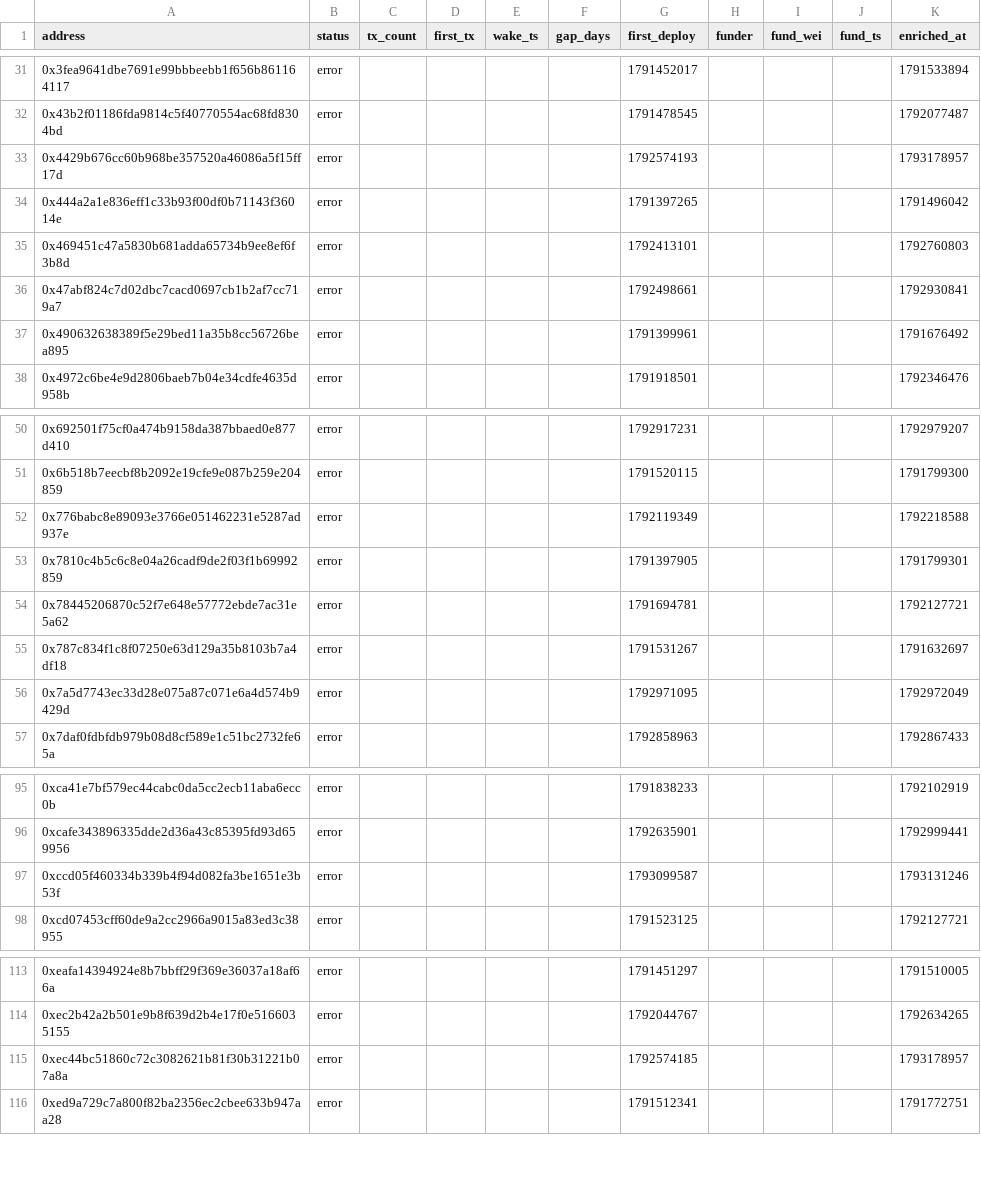
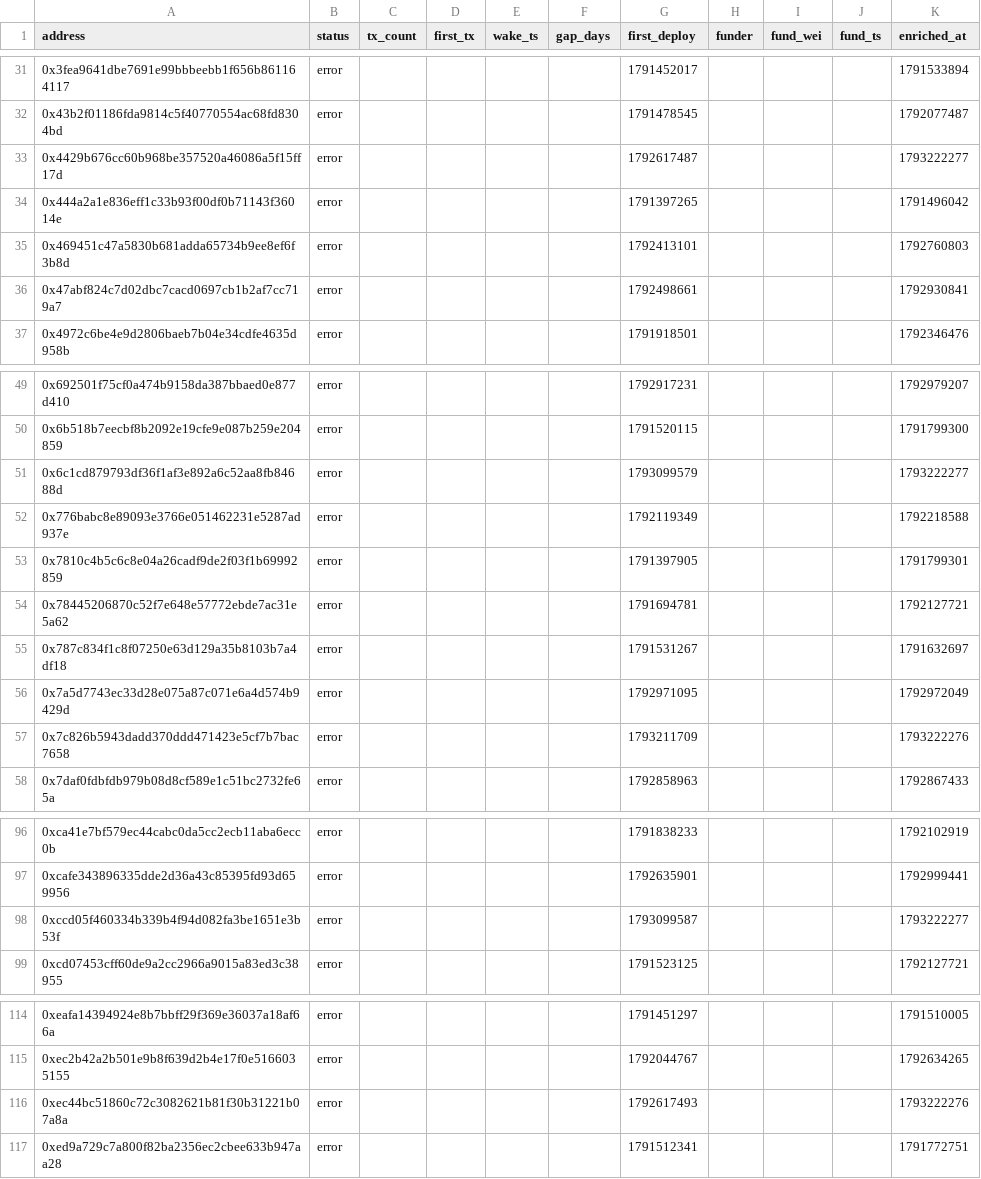
Before and after one commit to ashil13/early-hunter, a CSV file: data/wallets.csv, drawn as a sheet; only a part is shown, gaps mark what is left out.

```diff
--- a/data/wallets.csv
+++ b/data/wallets.csv
@@ -32,3 +32,3 @@ address,status,tx_count,first_tx,wake_ts,gap_days,first_deploy,funder,fund_wei,f
 0x43b2f01186fda9814c5f40770554ac68fd8304bd,error,,,,,1791478545,,,,1792077487
-0x4429b676cc60b968be357520a46086a5f15ff17d,error,,,,,1792574193,,,,1793178957
+0x4429b676cc60b968be357520a46086a5f15ff17d,error,,,,,1792617487,,,,1793222277
 0x444a2a1e836eff1c33b93f00df0b71143f36014e,error,,,,,1791397265,,,,1791496042
@@ -36,3 +36,2 @@ address,status,tx_count,first_tx,wake_ts,gap_days,first_deploy,funder,fund_wei,f
 0x47abf824c7d02dbc7cacd0697cb1b2af7cc719a7,error,,,,,1792498661,,,,1792930841
-0x490632638389f5e29bed11a35b8cc56726bea895,error,,,,,1791399961,,,,1791676492
 0x4972c6be4e9d2806baeb7b04e34cdfe4635d958b,error,,,,,1791918501,,,,1792346476
@@ -51,2 +50,3 @@ address,status,tx_count,first_tx,wake_ts,gap_days,first_deploy,funder,fund_wei,f
 0x6b518b7eecbf8b2092e19cfe9e087b259e204859,error,,,,,1791520115,,,,1791799300
+0x6c1cd879793df36f1af3e892a6c52aa8fb84688d,error,,,,,1793099579,,,,1793222277
 0x776babc8e89093e3766e051462231e5287ad937e,error,,,,,1792119349,,,,1792218588
@@ -56,2 +56,3 @@ address,status,tx_count,first_tx,wake_ts,gap_days,first_deploy,funder,fund_wei,f
 0x7a5d7743ec33d28e075a87c071e6a4d574b9429d,error,,,,,1792971095,,,,1792972049
+0x7c826b5943dadd370ddd471423e5cf7b7bac7658,error,,,,,1793211709,,,,1793222276
 0x7daf0fdbfdb979b08d8cf589e1c51bc2732fe65a,error,,,,,1792858963,,,,1792867433
@@ -96,3 +97,3 @@ address,status,tx_count,first_tx,wake_ts,gap_days,first_deploy,funder,fund_wei,f
 0xcafe343896335dde2d36a43c85395fd93d659956,error,,,,,1792635901,,,,1792999441
-0xccd05f460334b339b4f94d082fa3be1651e3b53f,error,,,,,1793099587,,,,1793131246
+0xccd05f460334b339b4f94d082fa3be1651e3b53f,error,,,,,1793099587,,,,1793222277
 0xcd07453cff60de9a2cc2966a9015a83ed3c38955,error,,,,,1791523125,,,,1792127721
@@ -114,3 +115,3 @@ address,status,tx_count,first_tx,wake_ts,gap_days,first_deploy,funder,fund_wei,f
 0xec2b42a2b501e9b8f639d2b4e17f0e5166035155,error,,,,,1792044767,,,,1792634265
-0xec44bc51860c72c3082621b81f30b31221b07a8a,error,,,,,1792574185,,,,1793178957
+0xec44bc51860c72c3082621b81f30b31221b07a8a,error,,,,,1792617493,,,,1793222276
 0xed9a729c7a800f82ba2356ec2cbee633b947aa28,error,,,,,1791512341,,,,1791772751
```
Also changed, not shown: data/candidates_seen.csv, 3 other files.
